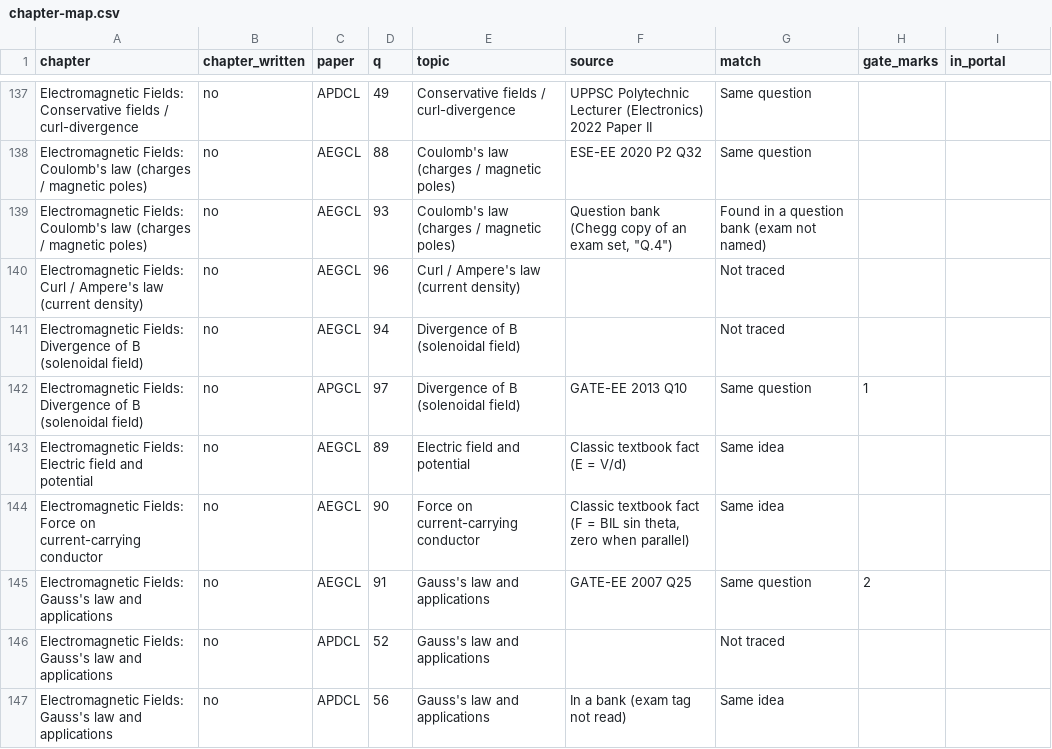
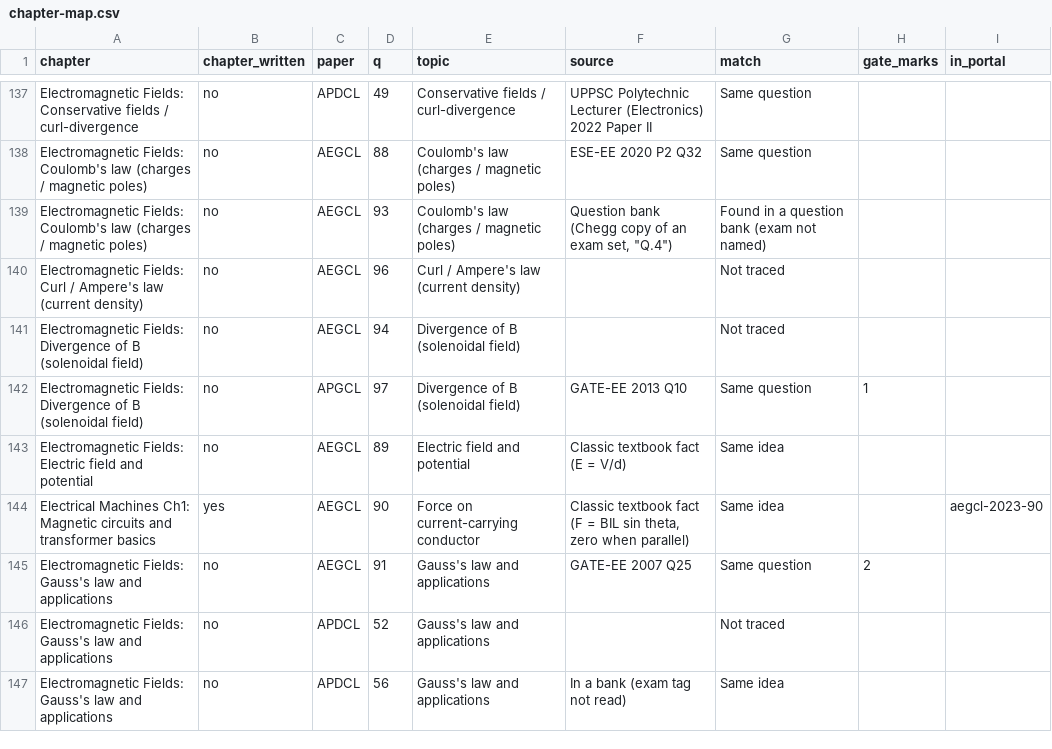
Before and after one commit to rajdeepthaosen7/power-prep, a CSV file: content/analysis/chapter-map.csv, drawn as a sheet; only a part is shown, gaps mark what is left out; the diff covers the shown part only.

```diff
--- a/content/analysis/chapter-map.csv
+++ b/content/analysis/chapter-map.csv
@@ -143,3 +143,3 @@ Electromagnetic Fields: Divergence of B (solenoidal field),no,APGCL,97,Divergenc
 Electromagnetic Fields: Electric field and potential,no,AEGCL,89,Electric field and potential,Classic textbook fact (E = V/d),Same idea,,
-Electromagnetic Fields: Force on current-carrying conductor,no,AEGCL,90,Force on current-carrying conductor,"Classic textbook fact (F = BIL sin theta, zero when parallel)",Same idea,,
+Electrical Machines Ch1: Magnetic circuits and transformer basics,yes,AEGCL,90,Force on current-carrying conductor,"Classic textbook fact (F = BIL sin theta, zero when parallel)",Same idea,,aegcl-2023-90
 Electromagnetic Fields: Gauss's law and applications,no,AEGCL,91,Gauss's law and applications,GATE-EE 2007 Q25,Same question,2,
```
Also changed, not shown: 15 edited cells elsewhere in this file, 32 other files.
